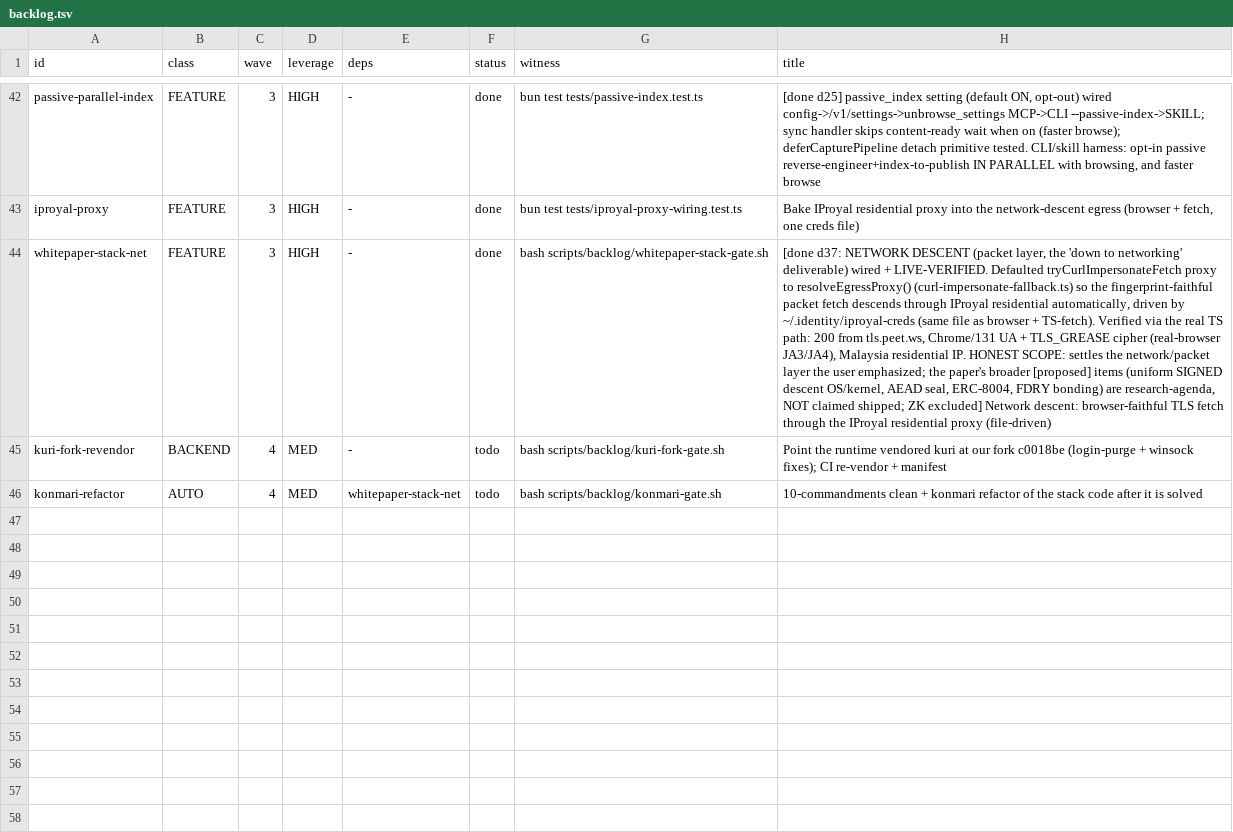
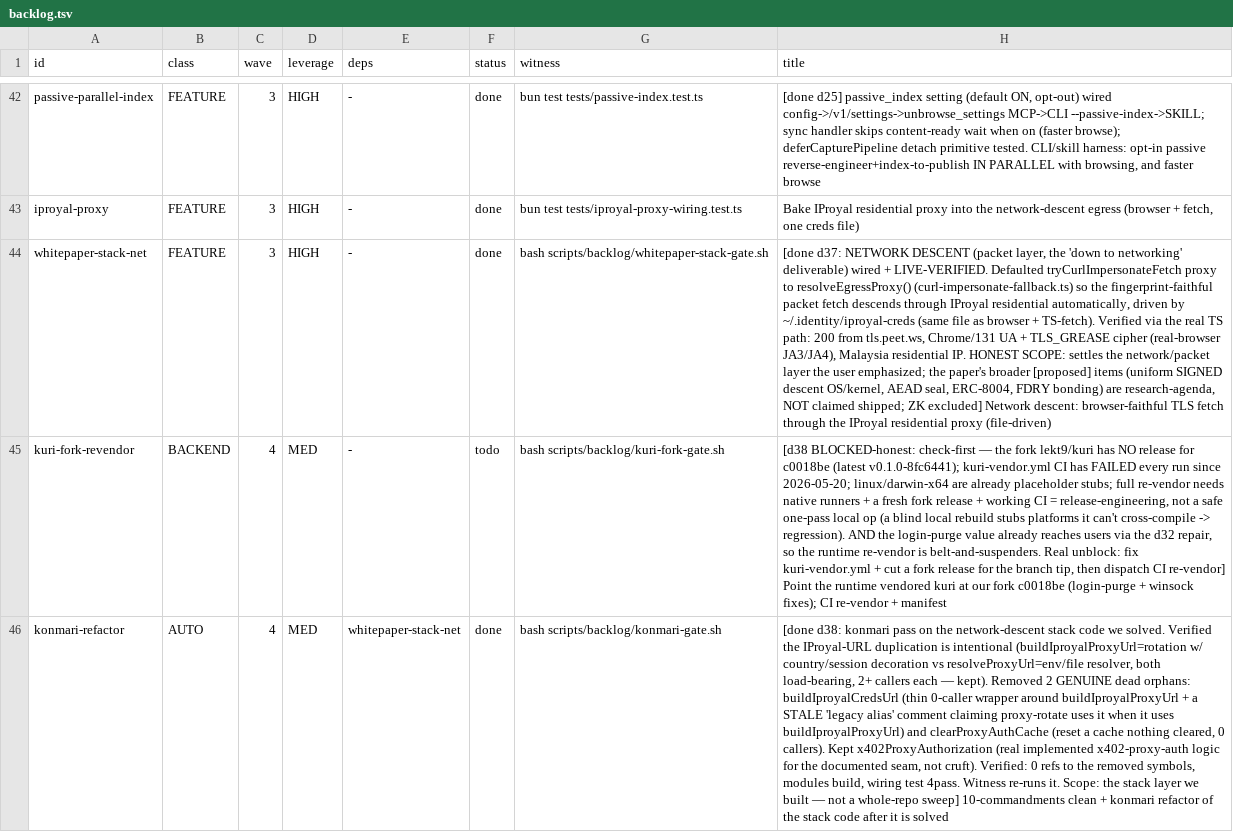
Before and after one commit to unbrowse-ai/unbrowse, a TSV file: .claude/backlog.tsv, drawn as a sheet; only a part is shown, gaps mark what is left out; the diff names each change by its address in the sheet, - before the commit and + after, or states it on an @@ line.

```diff
--- a/.claude/backlog.tsv
+++ b/.claude/backlog.tsv
-H45 (title): Point the…
+H45 (title): [d38 BLOCKED-honest: check-first — the fork lekt9/kuri has NO release for c0018be (latest v0.1.0-8fc6441); kuri-vendor.yml CI has FAILED every run since 2026-05-20; linux/darwin-x64 are already placeholder stubs; full re-vendor needs native runners + a fresh fork release + working CI = release-engineering, not a safe one-pass local op (a blind local rebuild stubs platforms it can't cross-compile -> regression). AND the login-purge value already reaches users via the d32 repair, so the runtime re-vendor is belt-and-suspenders. Real unblock: fix kuri-vendor.yml + cut a fork release for the branch tip, then dispatch CI re-vendor] Point the…
-F46 (status): todo
+F46 (status): done
-H46 (title): 10-commandments clean…
+H46 (title): [done d38: konmari pass on the network-descent stack code we solved. Verified the IProyal-URL duplication is intentional (buildIproyalProxyUrl=rotation w/ country/session decoration vs resolveProxyUrl=env/file resolver, both load-bearing, 2+ callers each — kept). Removed 2 GENUINE dead orphans: buildIproyalCredsUrl (thin 0-caller wrapper around buildIproyalProxyUrl + a STALE 'legacy alias' comment claiming proxy-rotate uses it when it uses buildIproyalProxyUrl) and clearProxyAuthCache (reset a cache nothing cleared, 0 callers). Kept x402ProxyAuthorization (real implemented x402-proxy-auth logic for the documented seam, not cruft). Verified: 0 refs to the removed symbols, modules build, wiring test 4pass. Witness re-runs it. Scope: the stack layer we built — not a whole-repo sweep] 10-commandments clean…
```
Also changed, not shown: 3 other files.
